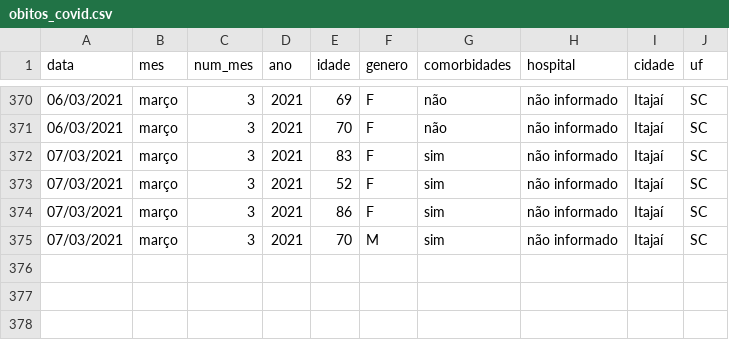
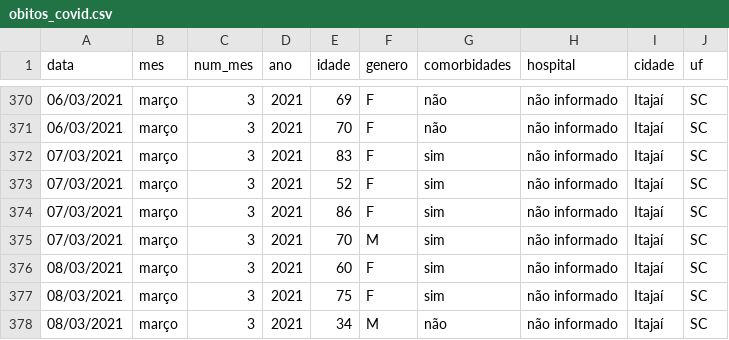
Before and after one commit to ingoramos/dashboardItj, a CSV file: obitos_covid.csv, drawn as a sheet; only a part is shown, gaps mark what is left out.

```diff
--- a/obitos_covid.csv
+++ b/obitos_covid.csv
@@ -375 +375,4 @@ data;mes;num_mes;ano;idade;genero;comorbidades;hospital;cidade;uf;
 07/03/2021;março;3;2021;70;M;sim;não informado;Itajaí;SC;
+08/03/2021;março;3;2021;60;F;sim;não informado;Itajaí;SC;
+08/03/2021;março;3;2021;75;F;sim;não informado;Itajaí;SC;
+08/03/2021;março;3;2021;34;M;não;não informado;Itajaí;SC;
```
Also changed, not shown: covid_Itajai.csv, marieta.csv, 1 other file.
